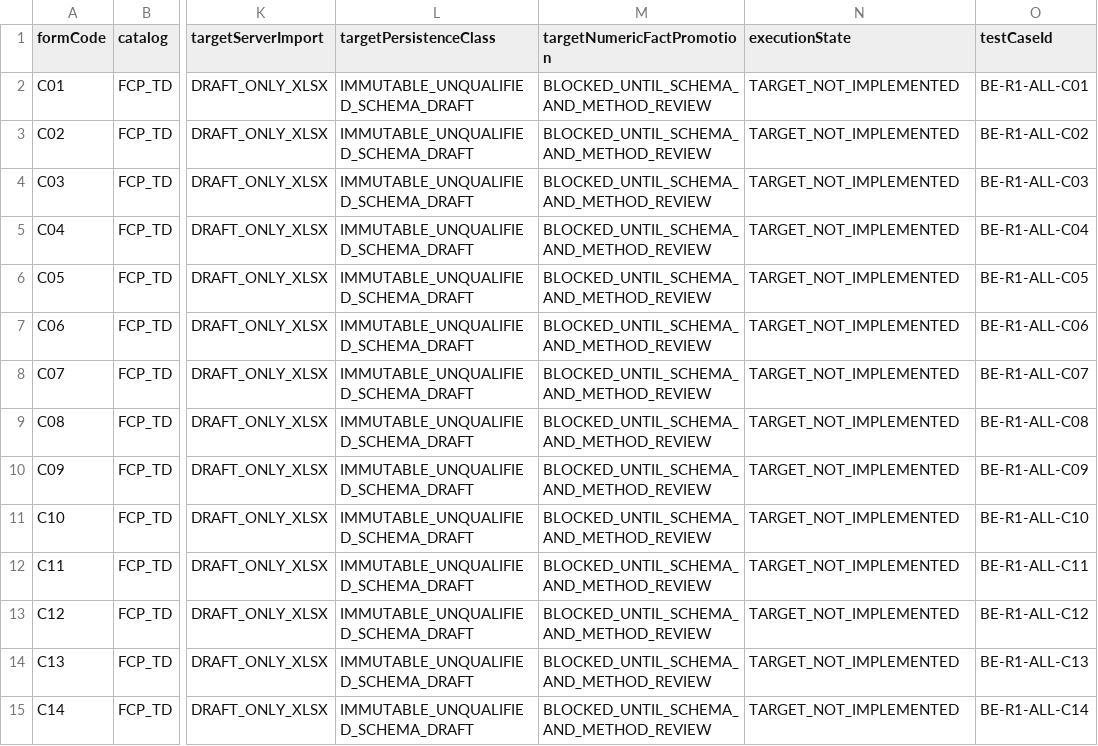
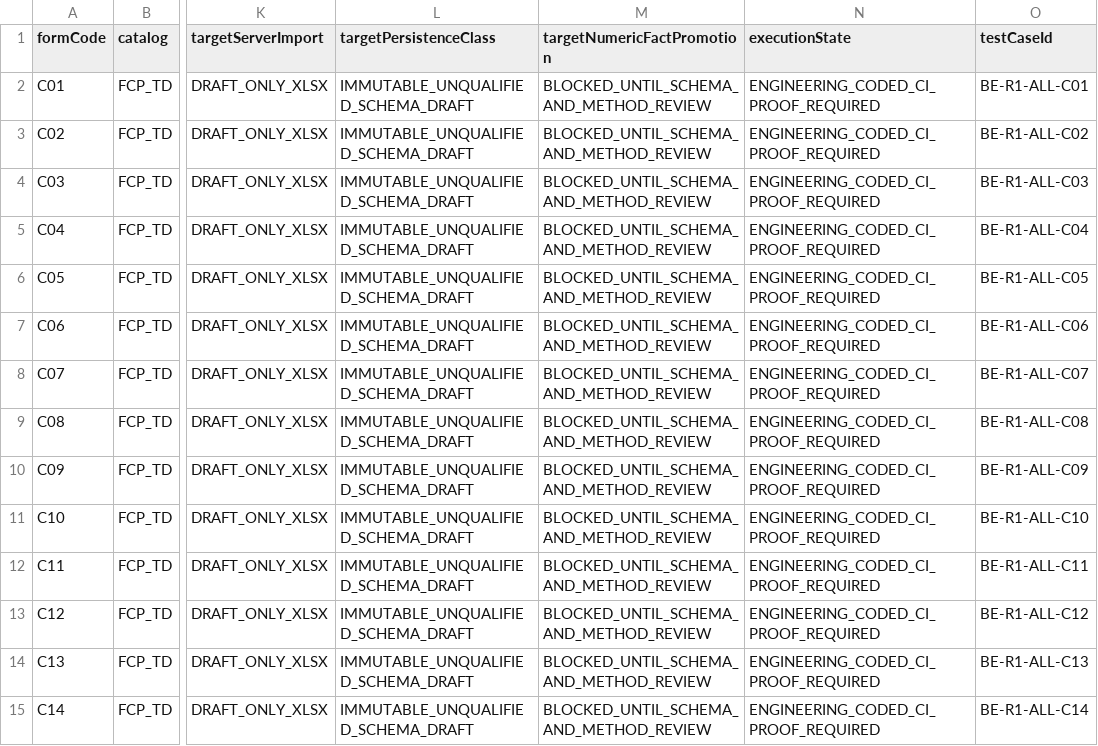
Before and after one commit to alimbetov/fin-analyzer, a TSV file: docs/FIN-BE-R1-166-FORM-EXCEL-COVERAGE.tsv, drawn as a sheet; only a part is shown, gaps mark what is left out; the diff covers the shown part only; the diff names each change by its address in the sheet, - before the commit and + after, or states it on an @@ line.

Commit message:
feat(fin-be-r1): persist issued V2 Excel context and require independent 166-form golden proof

```diff
--- a/docs/FIN-BE-R1-166-FORM-EXCEL-COVERAGE.tsv
+++ b/docs/FIN-BE-R1-166-FORM-EXCEL-COVERAGE.tsv
-N2:N15 (executionState): TARGET_NOT_IMPLEMENTED
+N2:N15 (executionState): ENGINEERING_CODED_CI_PROOF_REQUIRED
```
Also changed, not shown: 152 edited cells elsewhere in this file, 7 other files.
